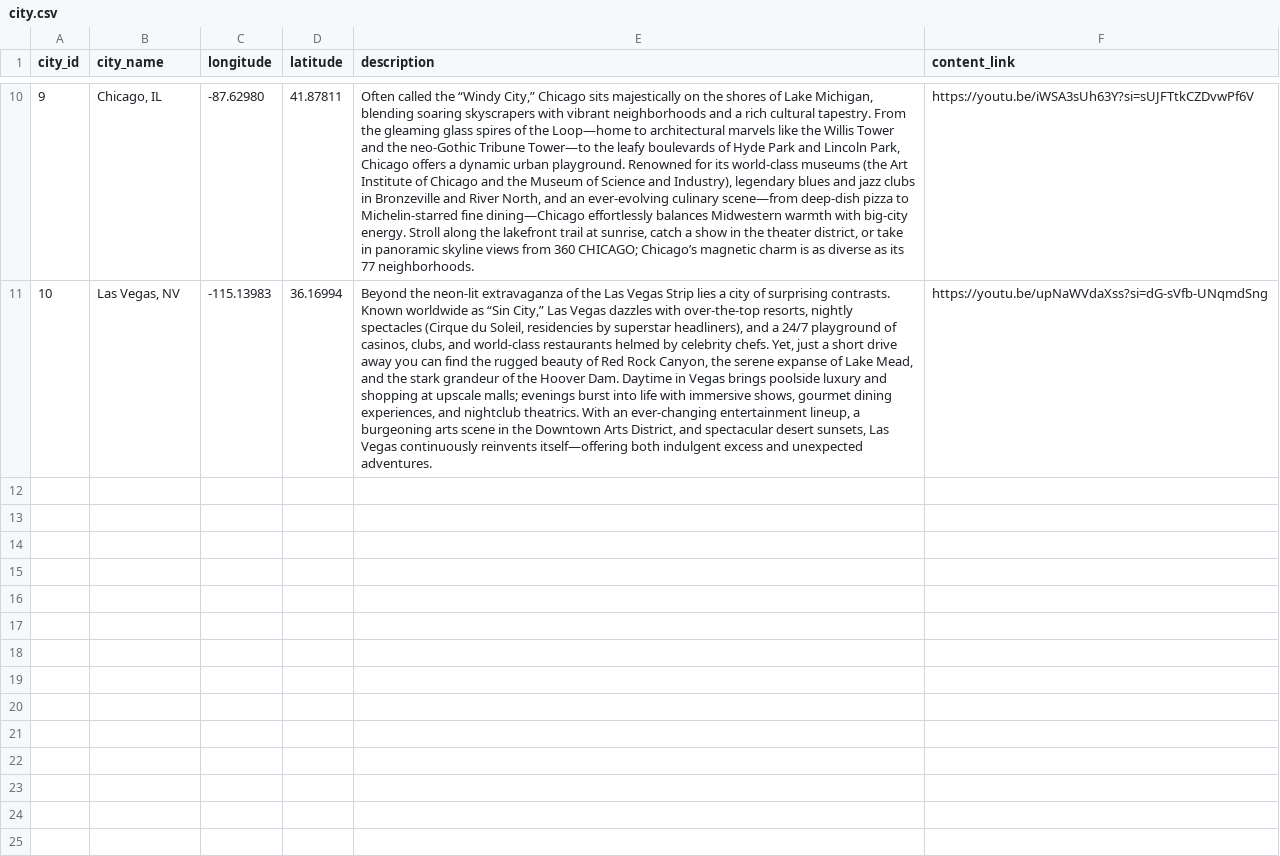
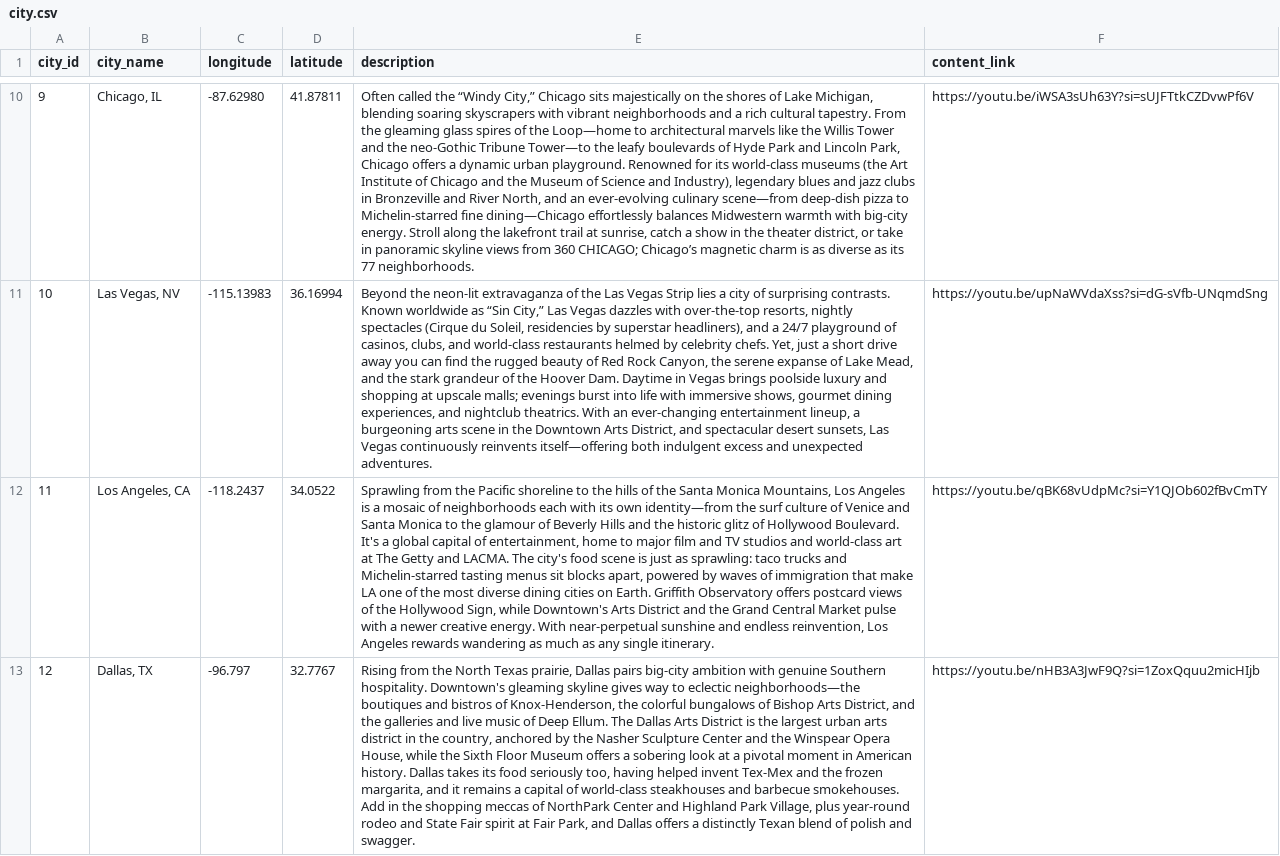
Before and after one commit to anb-25/citytaster, a CSV file: data/city.csv, drawn as a sheet; only a part is shown, gaps mark what is left out; the diff covers the shown part only; the diff names each change by its address in the sheet, - before the commit and + after, or states it on an @@ line.

```diff
--- a/data/city.csv
+++ b/data/city.csv
+row 12: 11 | Los Angeles, CA | -118.2437 | 34.0522 | Sprawling from the Pacific shoreline to the hills of the Santa Monica Mountains, Los Angeles is a mosaic of neighborhoods each with its own identity—from the surf culture of Venice and Santa Monica to the glamour of Beverly Hills and the historic glitz of Hollywood Boulevard. It's a global capital of entertainment, home to major film and TV studios and world-class art at The Getty and LACMA. The city's food scene is just as sprawling: taco trucks and Michelin-starred tasting menus sit blocks apart, powered by waves of immigration that make LA one of the most diverse dining cities on Earth. Griffith Observatory offers postcard views of the Hollywood Sign, while Downtown's Arts District and the Grand Central Market pulse with a newer creative energy. With near-perpetual sunshine and endless reinvention, Los Angeles rewards wandering as much as any single itinerary. | https://youtu.be/qBK68vUdpMc?si=Y1QJOb602fBvCmTY
+row 13: 12 | Dallas, TX | -96.797 | 32.7767 | Rising from the North Texas prairie, Dallas pairs big-city ambition with genuine Southern hospitality. Downtown's gleaming skyline gives way to eclectic neighborhoods—the boutiques and bistros of Knox-Henderson, the colorful bungalows of Bishop Arts District, and the galleries and live music of Deep Ellum. The Dallas Arts District is the largest urban arts district in the country, anchored by the Nasher Sculpture Center and the Winspear Opera House, while the Sixth Floor Museum offers a sobering look at a pivotal moment in American history. Dallas takes its food seriously too, having helped invent Tex-Mex and the frozen margarita, and it remains a capital of world-class steakhouses and barbecue smokehouses. Add in the shopping meccas of NorthPark Center and Highland Park Village, plus year-round rodeo and State Fair spirit at Fair Park, and Dallas offers a distinctly Texan blend of polish and swagger. | https://youtu.be/nHB3A3JwF9Q?si=1ZoxQquu2micHIjb
```
Also changed, not shown: 6 added rows elsewhere in this file, 58 other files.
